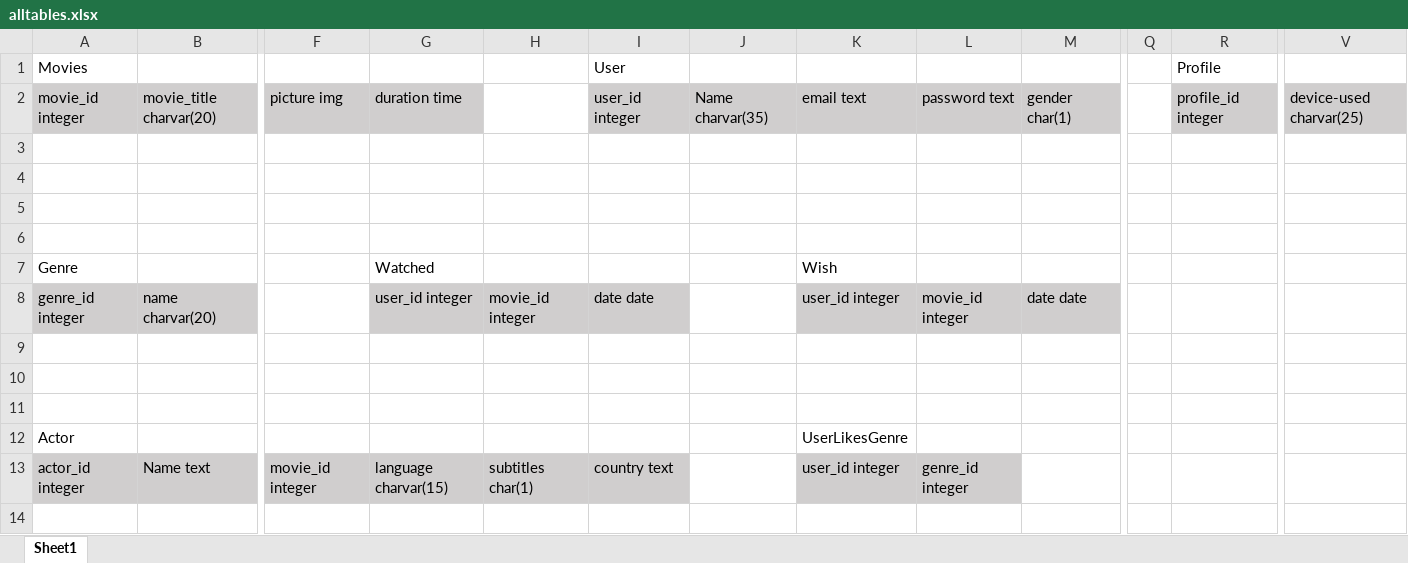
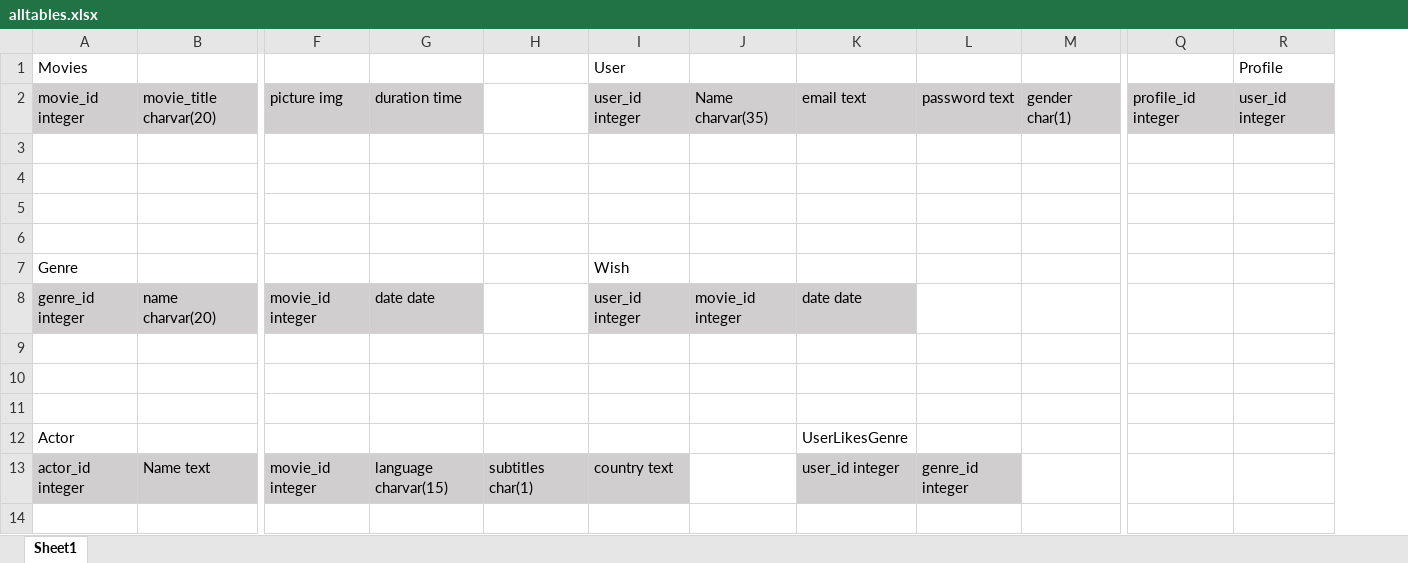
Before and after one commit to kevin2huang/RakeMyMovies, an Excel workbook: BackEnd/alltables.xlsx, sheet Sheet1, drawn as a sheet; only a part is shown, gaps mark what is left out; values as stored, in another font and other column widths than the file's, no borders; removed rows and columns are numbered as before the commit, all else as after; rows hold the shown columns only; the diff names each change by its address in the sheet, - before the commit and + after, or states it on an @@ line.

Commit message:
edited test.sql, alltables

```diff
--- a/BackEnd/alltables.xlsx (sheet Sheet1)
+++ b/BackEnd/alltables.xlsx (sheet Sheet1)
-column Q, empty
+column R, rows 1-2: Profile | user_id integer
-column V, row 2: device-used charvar(25)
-Q1: Profile
+Q1: (empty)
-row 7: Genre |  |  | Watched |  |  |  | Wish
-row 8: genre_id integer | name charvar(20) |  | user_id integer | movie_id integer | date date |  | user_id integer | movie_id integer | date date
+row 7: Genre |  |  |  |  | Wish
+row 8: genre_id integer | name charvar(20) | movie_id integer | date date |  | user_id integer | movie_id integer | date date
```
Also changed, not shown: 1 other file.
